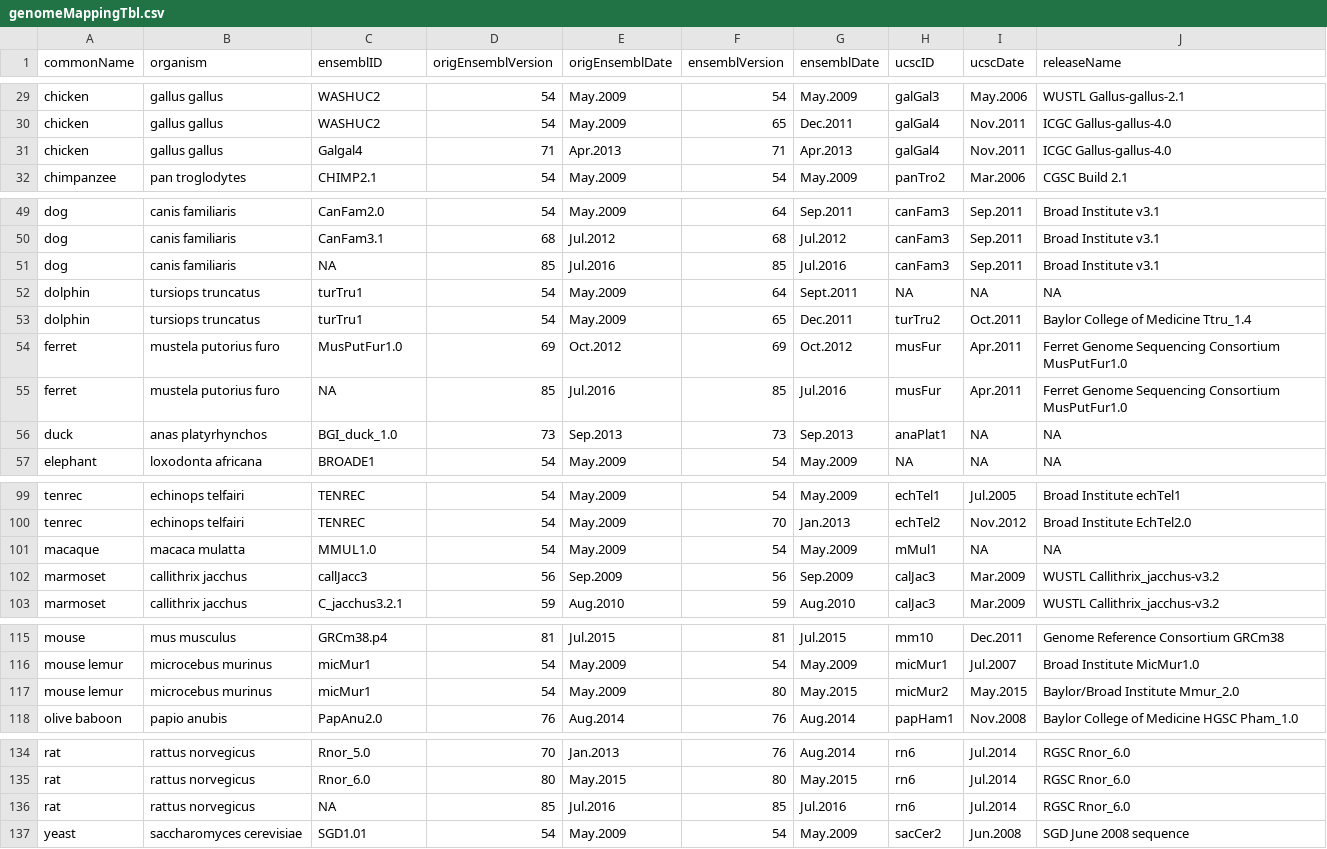
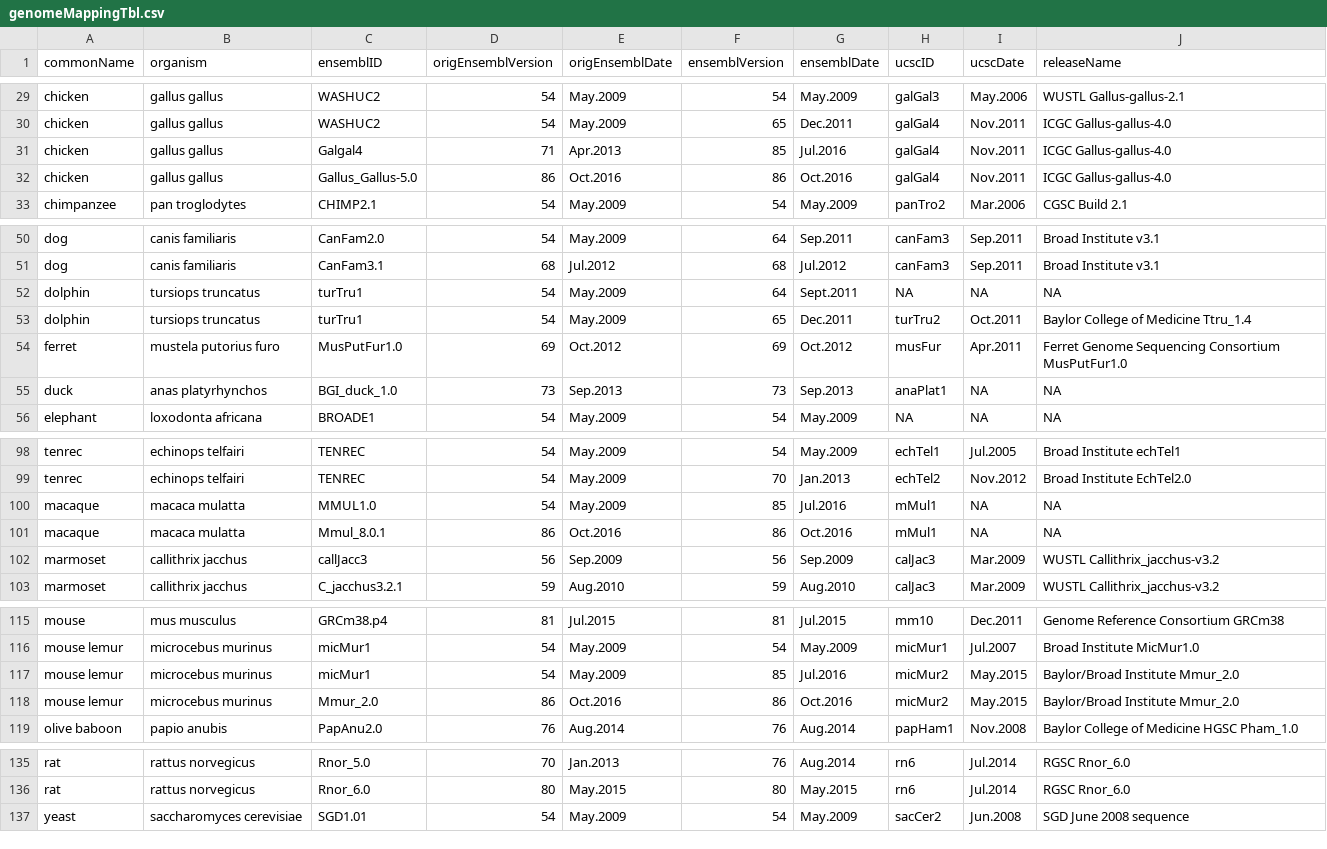
Before and after one commit to Bioconductor/GenomeInfoDb, a CSV file: inst/extdata/dataFiles/genomeMappingTbl.csv, drawn as a sheet; only a part is shown, gaps mark what is left out; the diff covers the shown part only.

Commit message:
Update ensembl and UCSC genome build mapping table
git-svn-id: file:///home/git/hedgehog.fhcrc.org/bioconductor/trunk/madman/Rpacks/GenomeInfoDb@123103 bc3139a8-67e5-0310-9ffc-ced21a209358

```diff
--- a/inst/extdata/dataFiles/genomeMappingTbl.csv
+++ b/inst/extdata/dataFiles/genomeMappingTbl.csv
@@ -30,3 +30,4 @@ chicken,gallus gallus,WASHUC2,54,May.2009,54,May.2009,galGal3,May.2006,WUSTL Gal
 chicken,gallus gallus,WASHUC2,54,May.2009,65,Dec.2011,galGal4,Nov.2011,ICGC Gallus-gallus-4.0
-chicken,gallus gallus,Galgal4,71,Apr.2013,71,Apr.2013,galGal4,Nov.2011,ICGC Gallus-gallus-4.0
+chicken,gallus gallus,Galgal4,71,Apr.2013,85,Jul.2016,galGal4,Nov.2011,ICGC Gallus-gallus-4.0
+chicken,gallus gallus,Gallus_Gallus-5.0,86,Oct.2016,86,Oct.2016,galGal4,Nov.2011,ICGC Gallus-gallus-4.0
 chimpanzee,pan troglodytes,CHIMP2.1,54,May.2009,54,May.2009,panTro2,Mar.2006,CGSC Build 2.1
@@ -50,3 +51,2 @@ dog,canis familiaris,CanFam2.0,54,May.2009,64,Sep.2011,canFam3,Sep.2011,Broad In
 dog,canis familiaris,CanFam3.1,68,Jul.2012,68,Jul.2012,canFam3,Sep.2011,Broad Institute v3.1
-dog,canis familiaris,NA,85,Jul.2016,85,Jul.2016,canFam3,Sep.2011,Broad Institute v3.1
 dolphin,tursiops truncatus,turTru1,54,May.2009,64,Sept.2011,NA,NA,NA
@@ -54,3 +54,2 @@ dolphin,tursiops truncatus,turTru1,54,May.2009,65,Dec.2011,turTru2,Oct.2011,Bayl
 ferret,mustela putorius furo,MusPutFur1.0,69,Oct.2012,69,Oct.2012,musFur,Apr.2011,Ferret Genome Sequencing Consortium MusPutFur1.0
-ferret,mustela putorius furo,NA,85,Jul.2016,85,Jul.2016,musFur,Apr.2011,Ferret Genome Sequencing Consortium MusPutFur1.0
 duck,anas platyrhynchos,BGI_duck_1.0,73,Sep.2013,73,Sep.2013,anaPlat1,NA,NA
@@ -100,3 +99,4 @@ tenrec,echinops telfairi,TENREC,54,May.2009,54,May.2009,echTel1,Jul.2005,Broad I
 tenrec,echinops telfairi,TENREC,54,May.2009,70,Jan.2013,echTel2,Nov.2012,Broad Institute EchTel2.0
-macaque,macaca mulatta,MMUL1.0,54,May.2009,54,May.2009,mMul1,NA,NA
+macaque,macaca mulatta,MMUL1.0,54,May.2009,85,Jul.2016,mMul1,NA,NA
+macaque,macaca mulatta,Mmul_8.0.1,86,Oct.2016,86,Oct.2016,mMul1,NA,NA
 marmoset,callithrix jacchus,callJacc3,56,Sep.2009,56,Sep.2009,calJac3,Mar.2009,WUSTL Callithrix_jacchus-v3.2
@@ -116,3 +116,4 @@ mouse,mus musculus,GRCm38.p4,81,Jul.2015,81,Jul.2015,mm10,Dec.2011,Genome Refere
 mouse lemur,microcebus murinus,micMur1,54,May.2009,54,May.2009,micMur1,Jul.2007,Broad Institute MicMur1.0
-mouse lemur,microcebus murinus,micMur1,54,May.2009,80,May.2015,micMur2,May.2015,Baylor/Broad Institute Mmur_2.0
+mouse lemur,microcebus murinus,micMur1,54,May.2009,85,Jul.2016,micMur2,May.2015,Baylor/Broad Institute Mmur_2.0
+mouse lemur,microcebus murinus,Mmur_2.0,86,Oct.2016,86,Oct.2016,micMur2,May.2015,Baylor/Broad Institute Mmur_2.0
 olive baboon,papio anubis,PapAnu2.0,76,Aug.2014,76,Aug.2014,papHam1,Nov.2008,Baylor College of Medicine HGSC Pham_1.0
@@ -135,3 +136,2 @@ rat,rattus norvegicus,Rnor_5.0,70,Jan.2013,76,Aug.2014,rn6,Jul.2014,RGSC Rnor_6.
 rat,rattus norvegicus,Rnor_6.0,80,May.2015,80,May.2015,rn6,Jul.2014,RGSC Rnor_6.0
-rat,rattus norvegicus,NA,85,Jul.2016,85,Jul.2016,rn6,Jul.2014,RGSC Rnor_6.0
 yeast,saccharomyces cerevisiae,SGD1.01,54,May.2009,54,May.2009,sacCer2,Jun.2008,SGD June 2008 sequence
```
Also changed, not shown: 1 edited cell elsewhere in this file, 1 other file.
